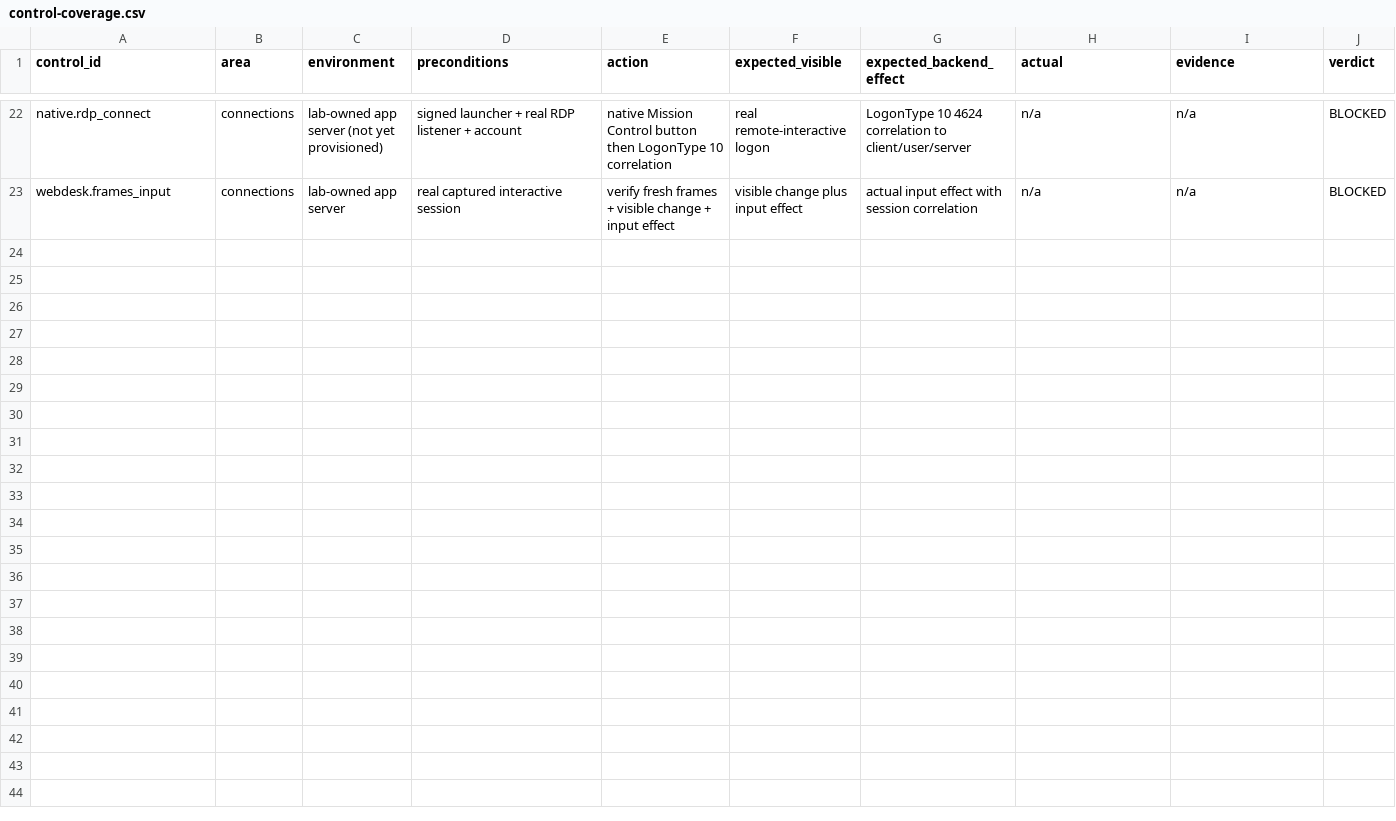
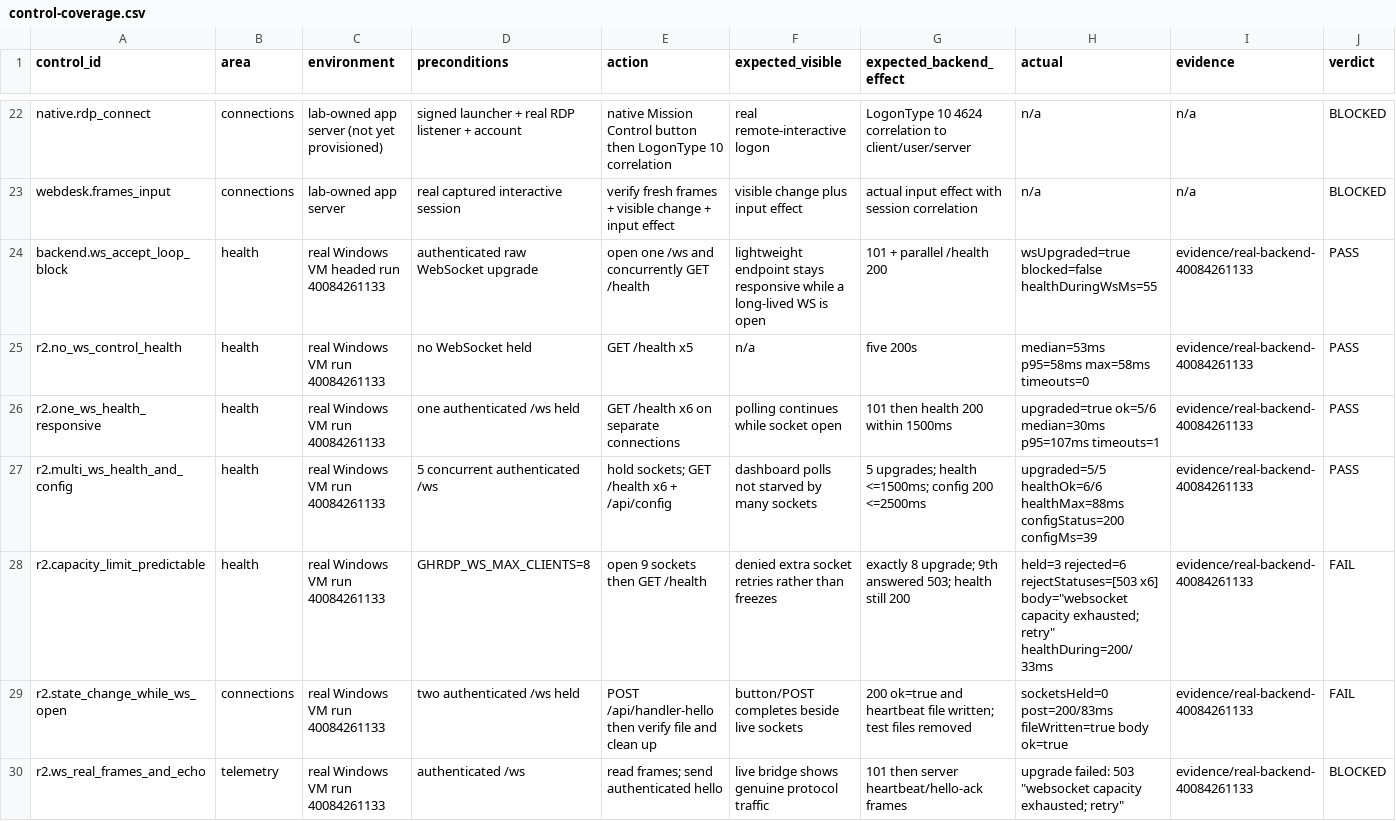
Before and after one commit to dictationb1/supreme-lamp-lab, a CSV file: reports/mission-control/40072158991-1/control-coverage.csv, drawn as a sheet; only a part is shown, gaps mark what is left out; rows hold the shown columns only; the diff covers the shown part only; the diff names each change by its address in the sheet, - before the commit and + after, or states it on an @@ line.

Commit message:
R2 defect #3: Socket.Poll EOF liveness reclaims leaked worker slots; bundle update for run 40084261133
- F99 pump now probes Socket.Poll(0, SelectRead) each iteration; Poll-true with
  zero Available means peer FIN/reset, so the worker breaks to its finally and
  releases the semaphore slot within one loop tick instead of sleeping to idle
  timeout (root cause of count=0/avail=0 saturation on run 40084261133)
- 11th static r2 assertion pins Poll+SelectRead; r2 11/11 LF+CRLF; app suite
  108 files/1389 tests; 0003 regenerated at 537 lines; bundle VERIFY OK
- manifest/control-coverage/handoff/Sinhala README/defect doc updated; new
  evidence/windows-run-40084261133-slot-leak.md; SHA256SUMS regenerated

Co-authored-by: arena-agent <297053741+arena-agent@users.noreply.github.com>

```diff
--- a/reports/mission-control/40072158991-1/control-coverage.csv
+++ b/reports/mission-control/40072158991-1/control-coverage.csv
+row 24: backend.ws_accept_loop_block | health | real Windows VM headed run 40084261133 | authenticated raw WebSocket upgrade | open one /ws and concurrently GET /health | lightweight endpoint stays responsive while a long-lived WS is open | 101 + parallel /health 200 | wsUpgraded=true blocked=false healthDuringWsMs=55 | evidence/real-backend-40084261133 | PASS
+row 25: r2.no_ws_control_health | health | real Windows VM run 40084261133 | no WebSocket held | GET /health x5 | n/a | five 200s | median=53ms p95=58ms max=58ms timeouts=0 | evidence/real-backend-40084261133 | PASS
+row 26: r2.one_ws_health_responsive | health | real Windows VM run 40084261133 | one authenticated /ws held | GET /health x6 on separate connections | polling continues while socket open | 101 then health 200 within 1500ms | upgraded=true ok=5/6 median=30ms p95=107ms timeouts=1 | evidence/real-backend-40084261133 | PASS
+row 27: r2.multi_ws_health_and_config | health | real Windows VM run 40084261133 | 5 concurrent authenticated /ws | hold sockets; GET /health x6 + /api/config | dashboard polls not starved by many sockets | 5 upgrades; health <=1500ms; config 200 <=2500ms | upgraded=5/5 healthOk=6/6 healthMax=88ms configStatus=200 configMs=39 | evidence/real-backend-40084261133 | PASS
+row 28: r2.capacity_limit_predictable | health | real Windows VM run 40084261133 | GHRDP_WS_MAX_CLIENTS=8 | open 9 sockets then GET /health | denied extra socket retries rather than freezes | exactly 8 upgrade; 9th answered 503; health still 200 | held=3 rejected=6 rejectStatuses=[503 x6] body="websocket capacity exhausted; retry" healthDuring=200/33ms | evidence/real-backend-40084261133 | FAIL
+row 29: r2.state_change_while_ws_open | connections | real Windows VM run 40084261133 | two authenticated /ws held | POST /api/handler-hello then verify file and clean up | button/POST completes beside live sockets | 200 ok=true and heartbeat file written; test files removed | socketsHeld=0 post=200/83ms fileWritten=true body ok=true | evidence/real-backend-40084261133 | FAIL
+row 30: r2.ws_real_frames_and_echo | telemetry | real Windows VM run 40084261133 | authenticated /ws | read frames; send authenticated hello | live bridge shows genuine protocol traffic | 101 then server heartbeat/hello-ack frames | upgrade failed: 503 "websocket capacity exhausted; retry" | evidence/real-backend-40084261133 | BLOCKED
```
Also changed, not shown: 7 added rows and 3 edited cells elsewhere in this file, 7 other files.
